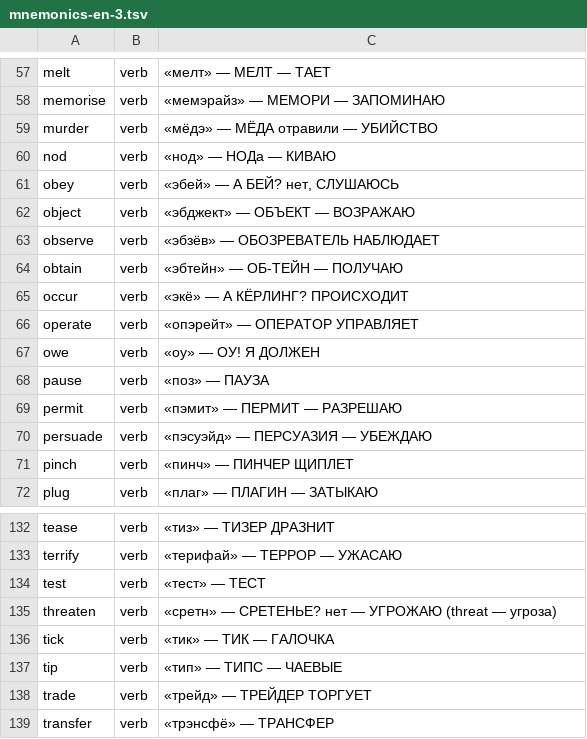
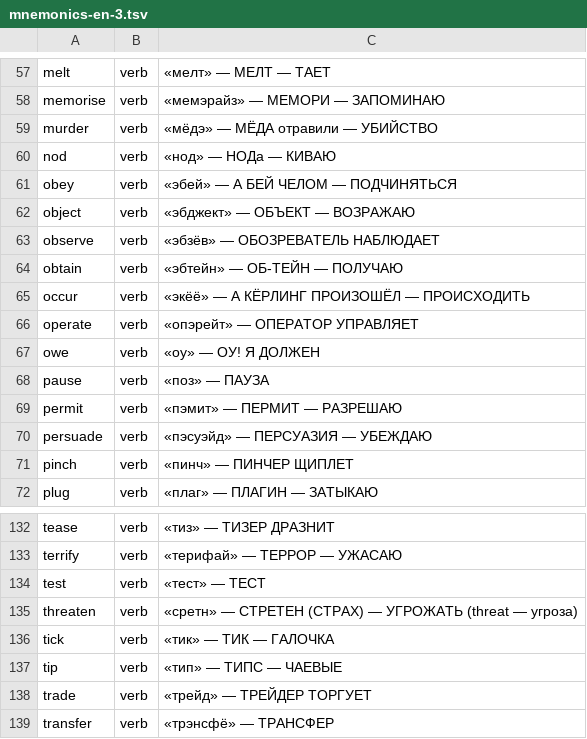
Before and after one commit to vpresweb/Languages, a TSV file: data/mnemonics-en-3.tsv, drawn as a sheet; only a part is shown, gaps mark what is left out.

```diff
--- a/data/mnemonics-en-3.tsv
+++ b/data/mnemonics-en-3.tsv
@@ -60,3 +60,3 @@ murder	verb	«мёдэ» — МЁДА отравили — УБИЙСТВО
 nod	verb	«нод» — НОДа — КИВАЮ
-obey	verb	«эбей» — А БЕЙ? нет, СЛУШАЮСЬ
+obey	verb	«эбей» — А БЕЙ ЧЕЛОМ — ПОДЧИНЯТЬСЯ
 object	verb	«эбджект» — ОБЪЕКТ — ВОЗРАЖАЮ
@@ -64,3 +64,3 @@ observe	verb	«эбзёв» — ОБОЗРЕВАТЕЛЬ НАБЛЮДАЕТ
 obtain	verb	«эбтейн» — ОБ-ТЕЙН — ПОЛУЧАЮ
-occur	verb	«экё» — А КЁРЛИНГ? ПРОИСХОДИТ
+occur	verb	«экёё» — А КЁРЛИНГ ПРОИЗОШЁЛ — ПРОИСХОДИТЬ
 operate	verb	«опэрейт» — ОПЕРАТОР УПРАВЛЯЕТ
@@ -134,3 +134,3 @@ terrify	verb	«терифай» — ТЕРРОР — УЖАСАЮ
 test	verb	«тест» — ТЕСТ
-threaten	verb	«сретн» — СРЕТЕНЬЕ? нет — УГРОЖАЮ (threat — угроза)
+threaten	verb	«сретн» — СТРЕТЕН (СТРАХ) — УГРОЖАТЬ (threat — угроза)
 tick	verb	«тик» — ТИК — ГАЛОЧКА
```
Also changed, not shown: data/mnemonics-en-2.tsv, data/mnemonics-pt-1.tsv, 12 other files.
